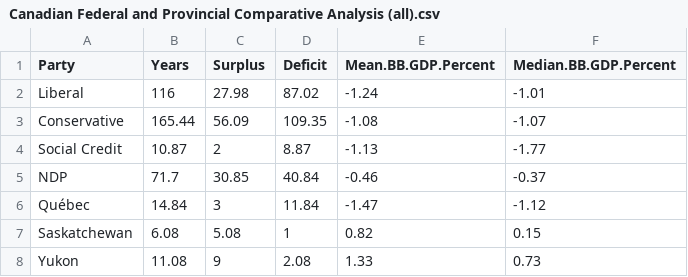
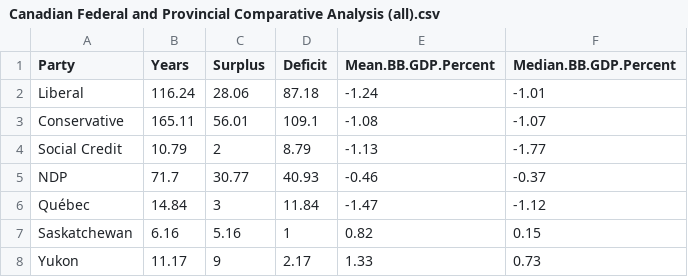
Before and after one commit to Daniel-Nikpayuk/CPPF-CTR, a CSV file: datasets/Canadian Federal and Provincial Comparative Analysis (all).csv, drawn as a sheet.

```diff
--- a/datasets/Canadian Federal and Provincial Comparative Analysis (all).csv
+++ b/datasets/Canadian Federal and Provincial Comparative Analysis (all).csv
@@ -1,8 +1,8 @@
 Party,	Years,	Surplus,	Deficit,	Mean.BB.GDP.Percent,	Median.BB.GDP.Percent
-Liberal,	116,	27.98,	87.02,	-1.24,	-1.01
-Conservative,	165.44,	56.09,	109.35,	-1.08,	-1.07
-Social Credit,	10.87,	2,	8.87,	-1.13,	-1.77
-NDP,	71.7,	30.85,	40.84,	-0.46,	-0.37
+Liberal,	116.24,	28.06,	87.18,	-1.24,	-1.01
+Conservative,	165.11,	56.01,	109.1,	-1.08,	-1.07
+Social Credit,	10.79,	2,	8.79,	-1.13,	-1.77
+NDP,	71.7,	30.77,	40.93,	-0.46,	-0.37
 Québec,	14.84,	3,	11.84,	-1.47,	-1.12
-Saskatchewan,	6.08,	5.08,	1,	0.82,	0.15
-Yukon,	11.08,	9,	2.08,	1.33,	0.73
+Saskatchewan,	6.16,	5.16,	1,	0.82,	0.15
+Yukon,	11.17,	9,	2.17,	1.33,	0.73
```
Also changed, not shown: datasets/Canadian Federal and Provincial Comparative Analysis (prov).csv, 6 other files.
